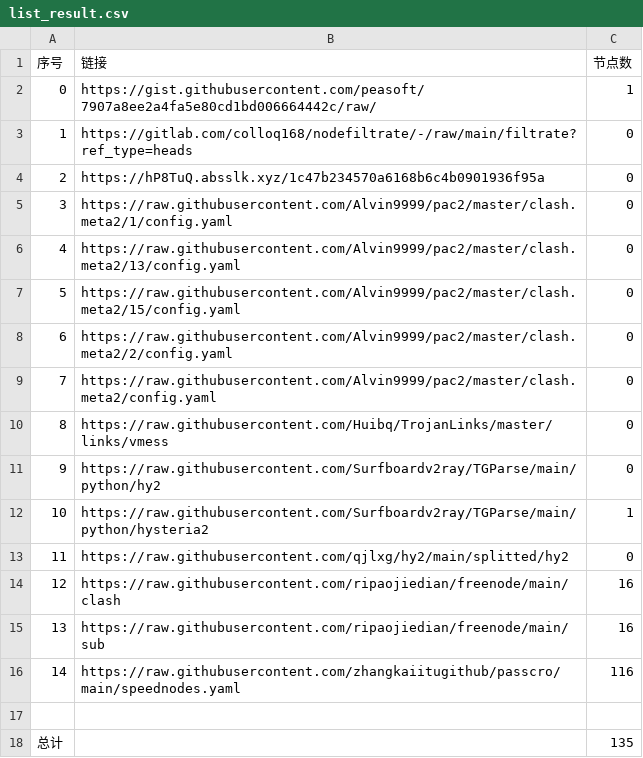
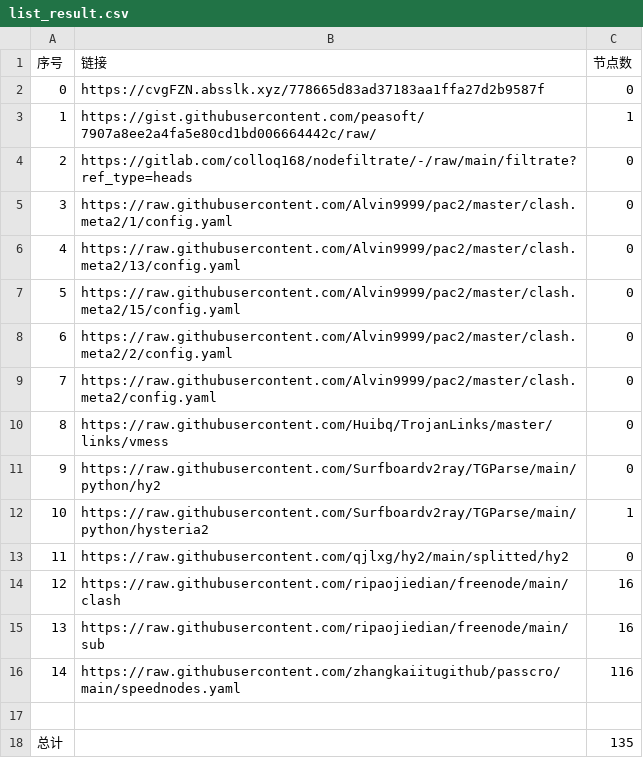
Before and after one commit to nongsp/NWs, a CSV file: list_result.csv, drawn as a sheet.

```diff
--- a/list_result.csv
+++ b/list_result.csv
@@ -1,5 +1,5 @@
 序号,链接,节点数
-0,https://gist.githubusercontent.com/peasoft/7907a8ee2a4fa5e80cd1bd006664442c/raw/,1
-1,https://gitlab.com/colloq168/nodefiltrate/-/raw/main/filtrate?ref_type=heads,0
-2,https://hP8TuQ.absslk.xyz/1c47b234570a6168b6c4b0901936f95a,0
+0,https://cvgFZN.absslk.xyz/778665d83ad37183aa1ffa27d2b9587f,0
+1,https://gist.githubusercontent.com/peasoft/7907a8ee2a4fa5e80cd1bd006664442c/raw/,1
+2,https://gitlab.com/colloq168/nodefiltrate/-/raw/main/filtrate?ref_type=heads,0
 3,https://raw.githubusercontent.com/Alvin9999/pac2/master/clash.meta2/1/config.yaml,0
```
Also changed, not shown: 3 other files.
